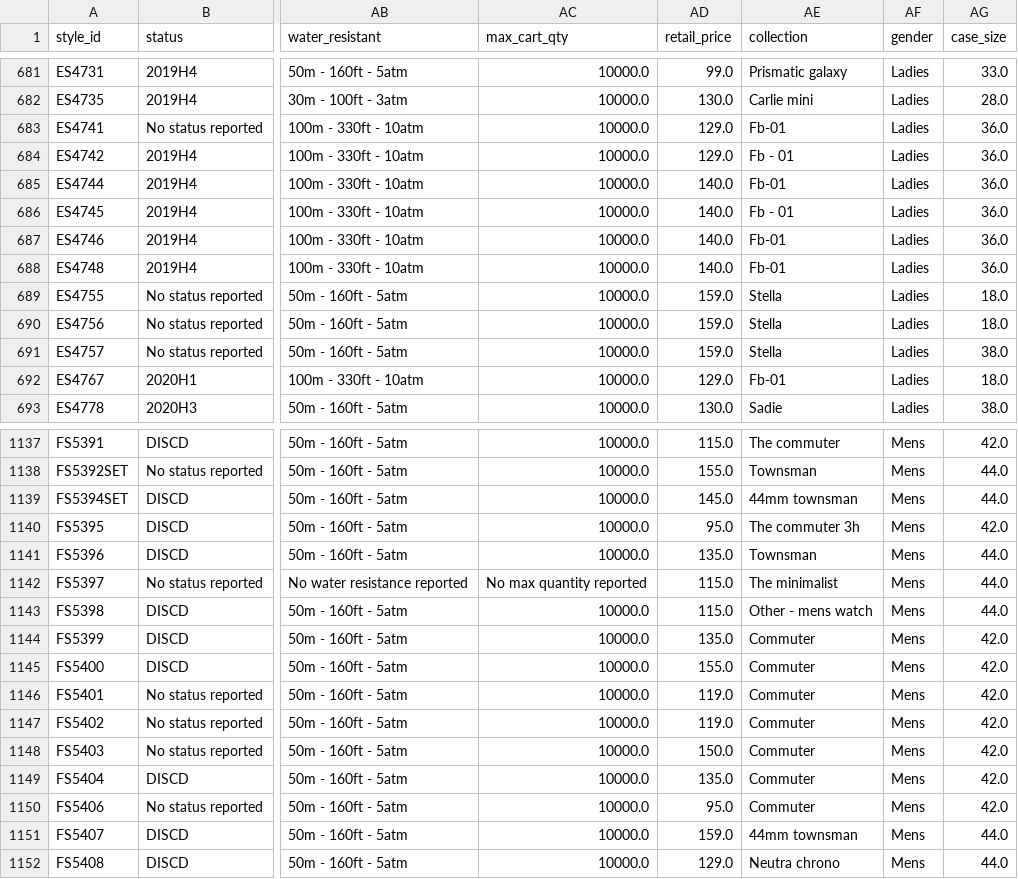
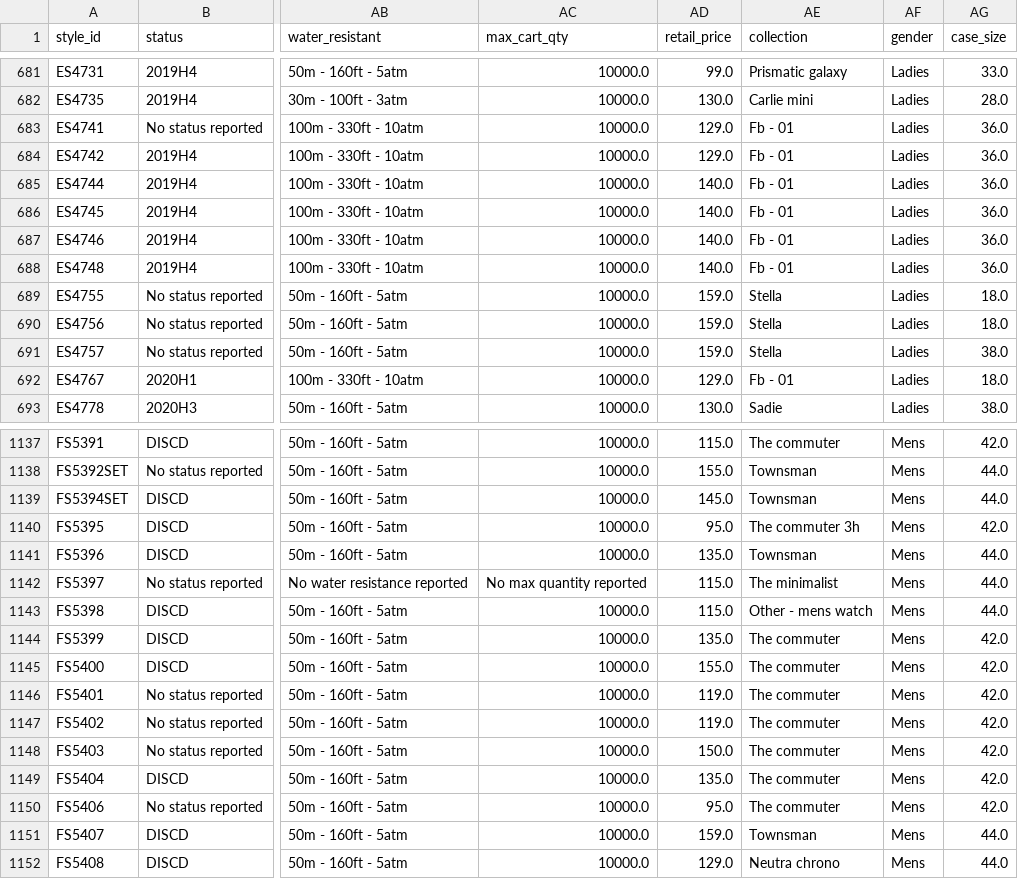
Before and after one commit to vmorenocosta/project-capstone-watch-sales, a CSV file: cleaned_datasets/models.csv (was cleaned_datasets/merged_flow_chart_and_website.csv), drawn as a sheet; only a part is shown, gaps mark what is left out; the diff covers the shown part only; the diff names each change by its address in the sheet, - before the commit and + after, or states it on an @@ line.

Commit message:
completed data cleaning and marge 5.24.22 and redacted info

```diff
--- a/cleaned_datasets/merged_flow_chart_and_website.csv
+++ b/cleaned_datasets/models.csv
-AE683 (collection): Fb-01
+AE683 (collection): Fb - 01
-AE685 (collection): Fb-01
+AE685 (collection): Fb - 01
-AE687:AE688 (collection): Fb-01
+AE687:AE688 (collection): Fb - 01
-AE692 (collection): Fb-01
+AE692 (collection): Fb - 01
-AE1139 (collection): 44mm townsman
+AE1139 (collection): Townsman
-AE1144:AE1150 (collection): Commuter
+AE1144:AE1150 (collection): The commuter
-AE1151 (collection): 44mm townsman
+AE1151 (collection): Townsman
```
Also changed, not shown: 46 edited cells elsewhere in this file, 7 other files.
